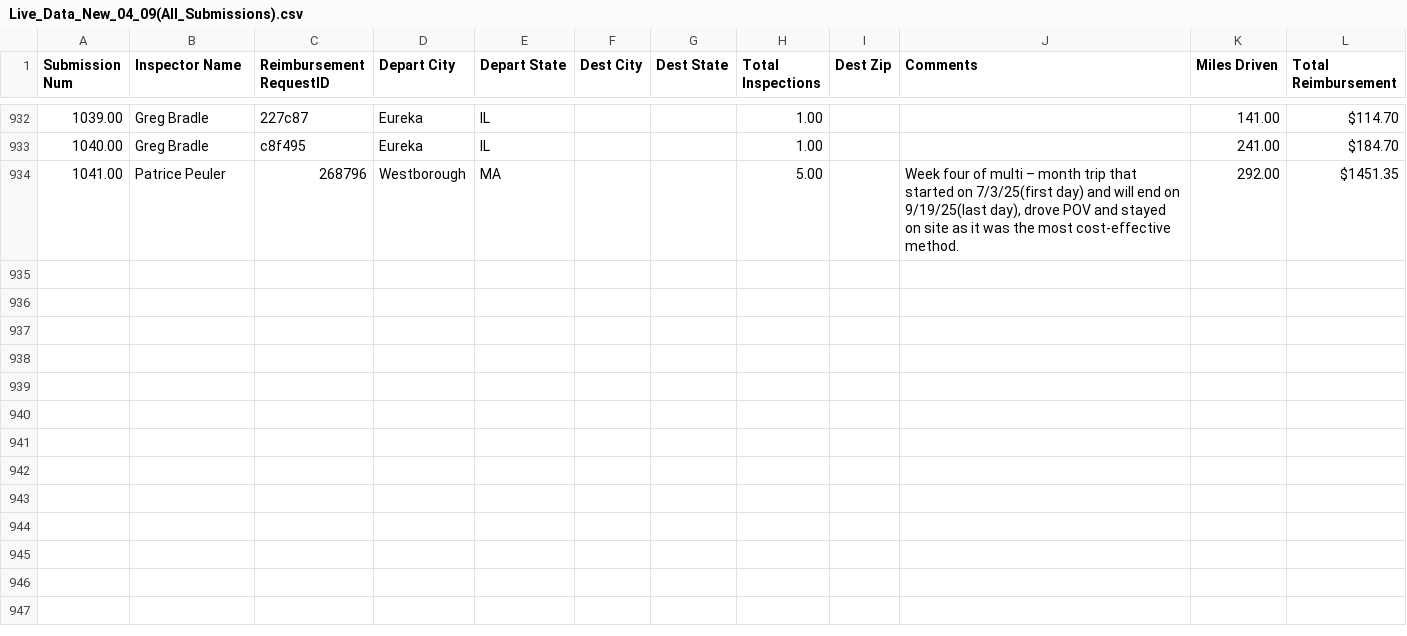
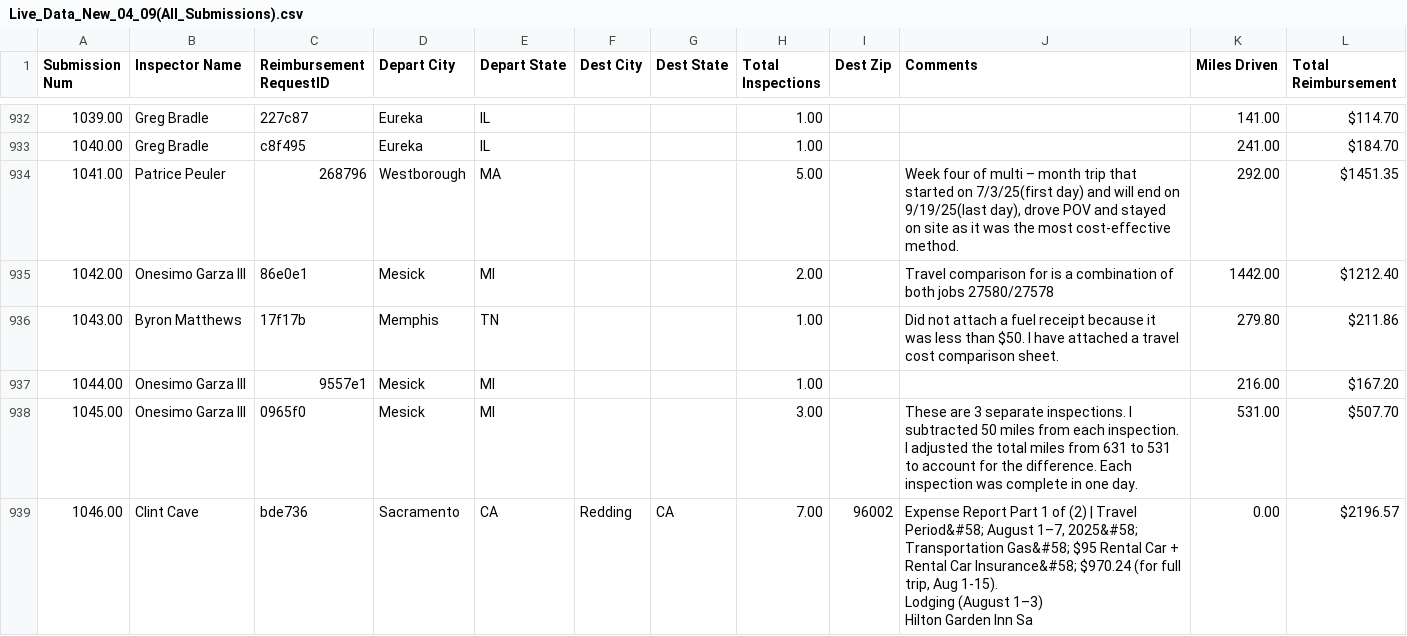
Before and after one commit to MalavikaKalani/Report-Automation-Tool, a CSV file: Live_Data_New_04_09(All_Submissions).csv, drawn as a sheet; only a part is shown, gaps mark what is left out; ↵ is a line break in a cell; the diff covers the shown part only; the diff names each change by its address in the sheet, - before the commit and + after, or states it on an @@ line.

```diff
--- a/Live_Data_New_04_09(All_Submissions).csv
+++ b/Live_Data_New_04_09(All_Submissions).csv
+row 935: 1042.00 | Onesimo Garza lll | 86e0e1 | Mesick | MI |  |  | 2.00 |  | Travel comparison for is a combination of both jobs 27580/27578 | 1442.00 | $1212.40
+row 936: 1043.00 | Byron Matthews | 17f17b | Memphis | TN |  |  | 1.00 |  | Did not attach a fuel receipt because it was less than $50. I have attached a travel cost comparison sheet. | 279.80 | $211.86
+row 937: 1044.00 | Onesimo Garza lll | 9557e1 | Mesick | MI |  |  | 1.00 |  |  | 216.00 | $167.20
+row 938: 1045.00 | Onesimo Garza lll | 0965f0 | Mesick | MI |  |  | 3.00 |  | These are 3 separate inspections. I subtracted 50 miles from each inspection. I adjusted the total miles from 631 to 531 to account for the difference. Each inspection was complete in one day. | 531.00 | $507.70
+row 939: 1046.00 | Clint Cave | bde736 | Sacramento | CA | Redding | CA | 7.00 | 96002 | Expense Report Part 1 of (2) | Travel Period&#58; August 1–7, 2025&#58; Transportation Gas&#58; $95 Rental Car + Rental Car Insurance&#58; $970.24 (for full trip, Aug 1-15). ↵ Lodging (August 1–3) ↵ Hilton Garden Inn Sa | 0.00 | $2196.57
```
Also changed, not shown: 4 added rows, 3 moved rows and 2 edited cells elsewhere in this file, Live_Data_New_04_09(Inspections).csv, Live_Data_New_04_09(Per Diem).csv, 2 other files.
